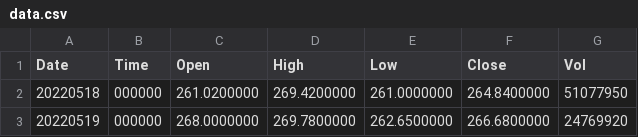
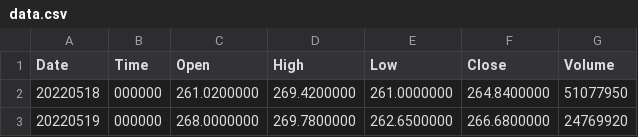
Before and after one commit to alex-filippov-jezza/ta_signals, a CSV file: data.csv, drawn as a sheet; only a part is shown.

Commit message:
Added graphic representation of data using mplfinance, BBands type changed to EMA.

```diff
--- a/data.csv
+++ b/data.csv
@@ -1,2 +1,2 @@
-Date;Time;Open;High;Low;Close;Vol
+Date;Time;Open;High;Low;Close;Volume
 20220518;000000;261.0200000;269.4200000;261.0000000;264.8400000;51077950
```
Also changed, not shown: 3 other files.
